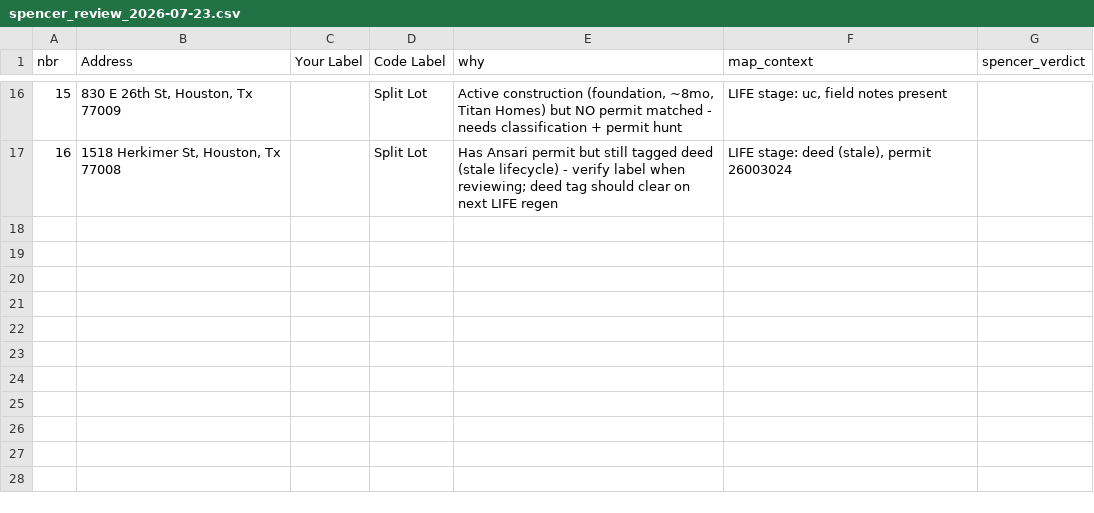
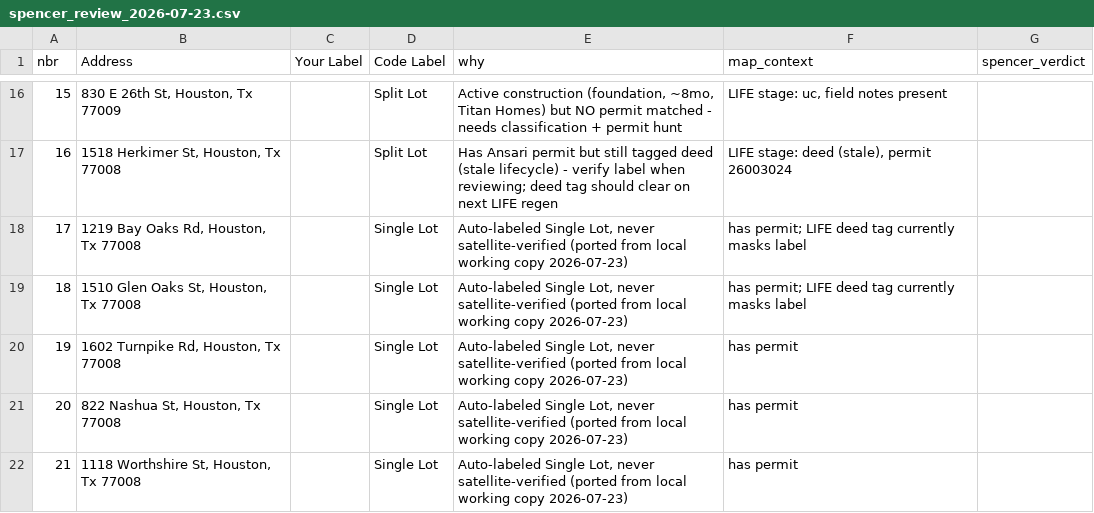
Before and after one commit to tegad123/heights-map, a CSV file: spencer_review_2026-07-23.csv, drawn as a sheet; only a part is shown, gaps mark what is left out.

Commit message:
Add 5 ported auto-labeled rows to Spencer review queue

```diff
--- a/spencer_review_2026-07-23.csv
+++ b/spencer_review_2026-07-23.csv
@@ -17 +17,6 @@ nbr,Address,Your Label,Code Label,why,map_context,spencer_verdict
 16,"1518 Herkimer St, Houston, Tx 77008",,Split Lot,Has Ansari permit but still tagged deed (stale lifecycle) - verify label when reviewing; deed tag should clear on next LIFE regen,"LIFE stage: deed (stale), permit 26003024",
+17,"1219 Bay Oaks Rd, Houston, Tx 77008",,Single Lot,"Auto-labeled Single Lot, never satellite-verified (ported from local working copy 2026-07-23)",has permit; LIFE deed tag currently masks label,
+18,"1510 Glen Oaks St, Houston, Tx 77008",,Single Lot,"Auto-labeled Single Lot, never satellite-verified (ported from local working copy 2026-07-23)",has permit; LIFE deed tag currently masks label,
+19,"1602 Turnpike Rd, Houston, Tx 77008",,Single Lot,"Auto-labeled Single Lot, never satellite-verified (ported from local working copy 2026-07-23)",has permit,
+20,"822 Nashua St, Houston, Tx 77008",,Single Lot,"Auto-labeled Single Lot, never satellite-verified (ported from local working copy 2026-07-23)",has permit,
+21,"1118 Worthshire St, Houston, Tx 77008",,Single Lot,"Auto-labeled Single Lot, never satellite-verified (ported from local working copy 2026-07-23)",has permit,
```
